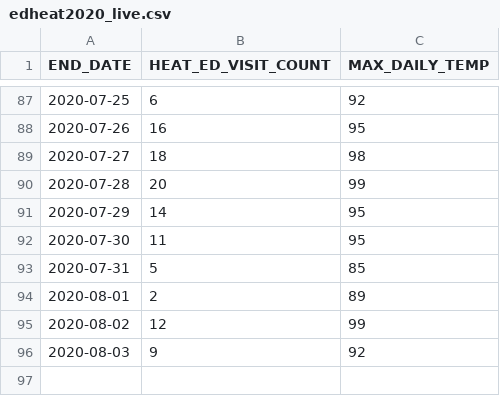
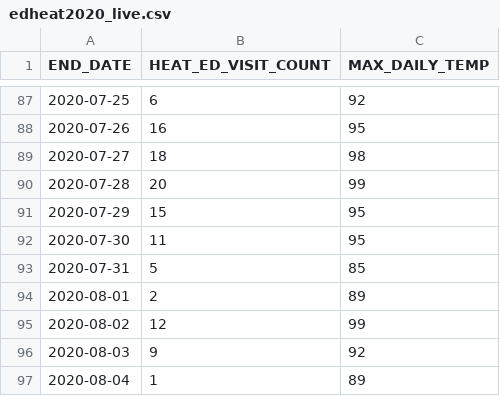
Before and after one commit to nycehs/heat-syndrome-data, a CSV file: edheat2020_live.csv, drawn as a sheet; only a part is shown, gaps mark what is left out.

Commit message:
Regular auto-commit

```diff
--- a/edheat2020_live.csv
+++ b/edheat2020_live.csv
@@ -90,3 +90,3 @@
 2020-07-28,20,99
-2020-07-29,14,95
+2020-07-29,15,95
 2020-07-30,11,95
@@ -96 +96,2 @@
 2020-08-03,9,92
+2020-08-04,1,89
```
